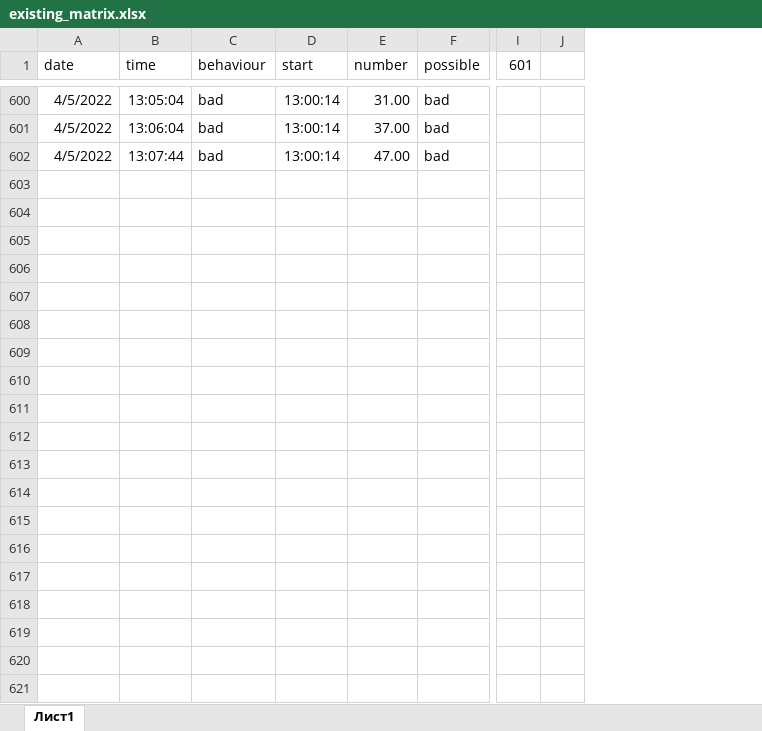
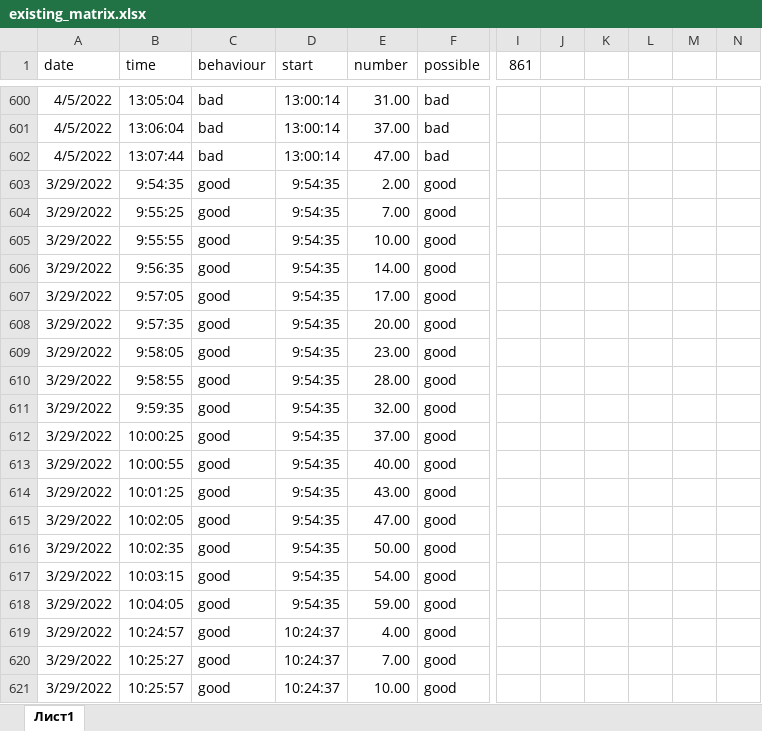
Before and after one commit to AAYamoldin/masters_work, an Excel workbook: existing_matrix.xlsx, sheet Лист1, drawn as a sheet; only a part is shown, gaps mark what is left out; values as stored, in another font and other column widths than the file's, no borders; charts and pictures not drawn; removed rows and columns are numbered as before the commit, all else as after; rows hold the shown columns only; the diff covers the shown part only; the diff names each change by its address in the sheet, - before the commit and + after, or states it on an @@ line.

```diff
--- a/existing_matrix.xlsx (sheet Лист1)
+++ b/existing_matrix.xlsx (sheet Лист1)
-column I (601), empty
-column J, empty
+column I (861), empty
+column J, empty
+column K, empty
+column L, empty
+column M, empty
+column N, empty
+row 603: 3/29/2022 | 9:54:35 | good | 9:54:35 | 2.00 | good
+row 604: 3/29/2022 | 9:55:25 | good | 9:54:35 | 7.00 | good
+row 605: 3/29/2022 | 9:55:55 | good | 9:54:35 | 10.00 | good
+row 606: 3/29/2022 | 9:56:35 | good | 9:54:35 | 14.00 | good
+row 607: 3/29/2022 | 9:57:05 | good | 9:54:35 | 17.00 | good
+row 608: 3/29/2022 | 9:57:35 | good | 9:54:35 | 20.00 | good
+row 609: 3/29/2022 | 9:58:05 | good | 9:54:35 | 23.00 | good
+row 610: 3/29/2022 | 9:58:55 | good | 9:54:35 | 28.00 | good
+row 611: 3/29/2022 | 9:59:35 | good | 9:54:35 | 32.00 | good
+row 612: 3/29/2022 | 10:00:25 | good | 9:54:35 | 37.00 | good
+row 613: 3/29/2022 | 10:00:55 | good | 9:54:35 | 40.00 | good
+row 614: 3/29/2022 | 10:01:25 | good | 9:54:35 | 43.00 | good
+row 615: 3/29/2022 | 10:02:05 | good | 9:54:35 | 47.00 | good
+row 616: 3/29/2022 | 10:02:35 | good | 9:54:35 | 50.00 | good
+row 617: 3/29/2022 | 10:03:15 | good | 9:54:35 | 54.00 | good
+row 618: 3/29/2022 | 10:04:05 | good | 9:54:35 | 59.00 | good
+row 619: 3/29/2022 | 10:24:57 | good | 10:24:37 | 4.00 | good
+row 620: 3/29/2022 | 10:25:27 | good | 10:24:37 | 7.00 | good
+row 621: 3/29/2022 | 10:25:57 | good | 10:24:37 | 10.00 | good
```
Also changed, not shown: 241 added rows elsewhere in this sheet, charts or pictures, 7 other files.
